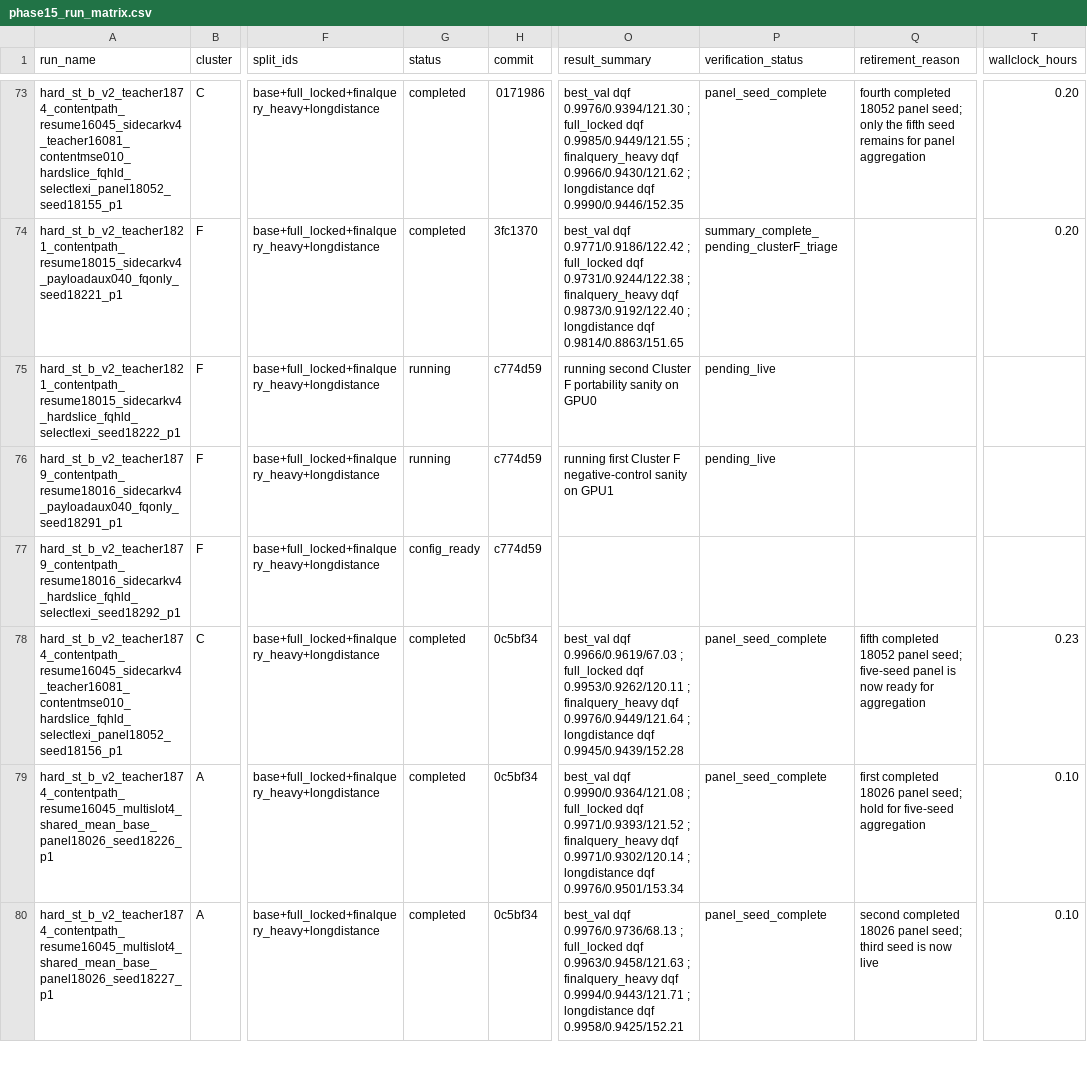
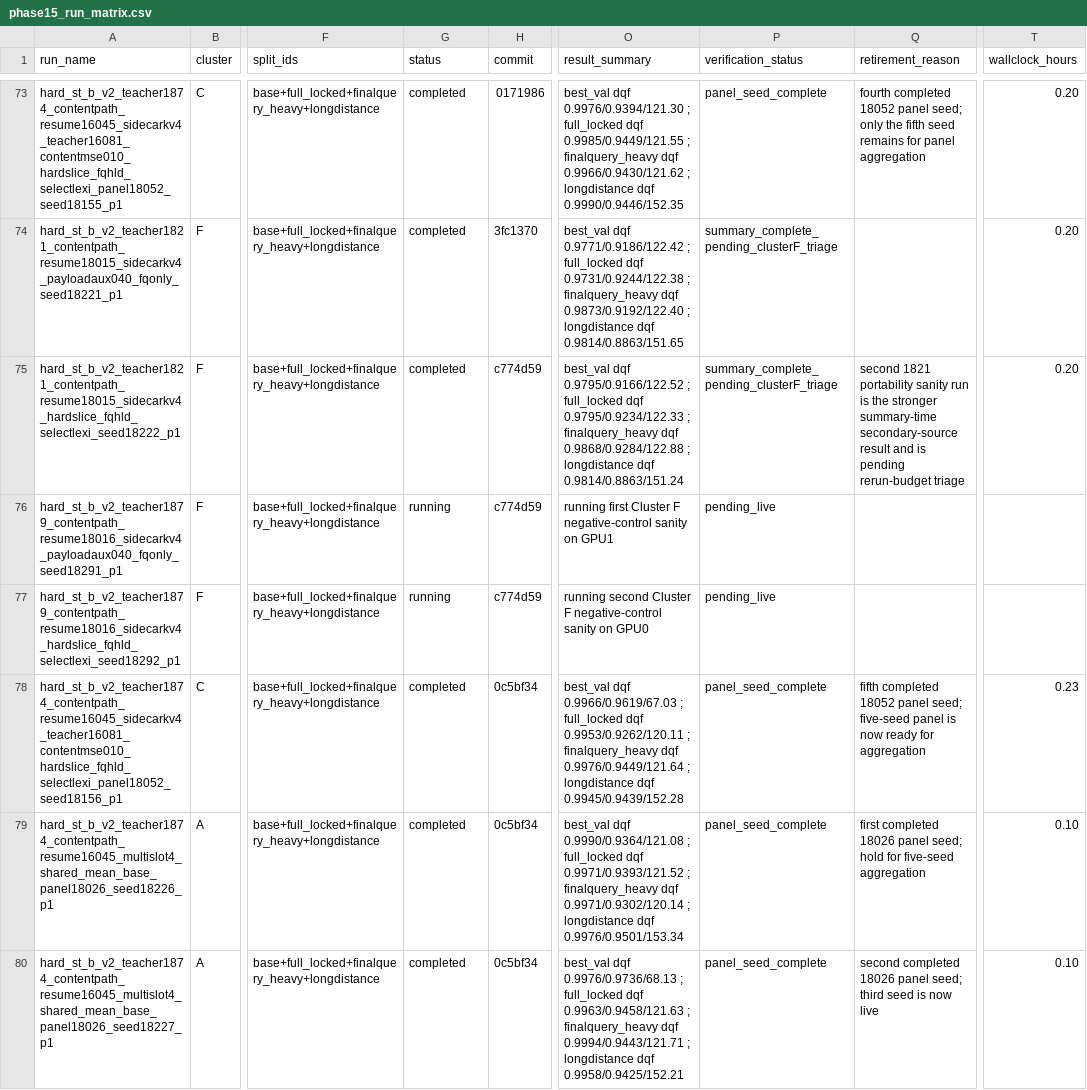
Before and after one commit to catid/gnn2, a CSV file: docs/phase15_run_matrix.csv, drawn as a sheet; only a part is shown, gaps mark what is left out; the diff names each change by its address in the sheet, - before the commit and + after, or states it on an @@ line.

Commit message:
Track phase15 cluster F completion turnover

```diff
--- a/docs/phase15_run_matrix.csv
+++ b/docs/phase15_run_matrix.csv
-G75 (status): running
+G75 (status): completed
-O75 (result_summary): running second Cluster F portability sanity on GPU0
+O75 (result_summary): best_val dqf 0.9795/0.9166/122.52 ; full_locked dqf 0.9795/0.9234/122.33 ; finalquery_heavy dqf 0.9868/0.9284/122.88 ; longdistance dqf 0.9814/0.8863/151.24
-P75 (verification_status): pending_live
+P75 (verification_status): summary_complete_pending_clusterF_triage
-Q75 (retirement_reason): (empty)
+Q75 (retirement_reason): second 1821 portability sanity run is the stronger summary-time secondary-source result and is pending rerun-budget triage
-T75 (wallclock_hours): (empty)
+T75 (wallclock_hours): 0.20
-G77 (status): config_ready
+G77 (status): running
-O77 (result_summary): (empty)
+O77 (result_summary): running second Cluster F negative-control sanity on GPU0
-P77 (verification_status): (empty)
+P77 (verification_status): pending_live
```
Also changed, not shown: 4 other files.
